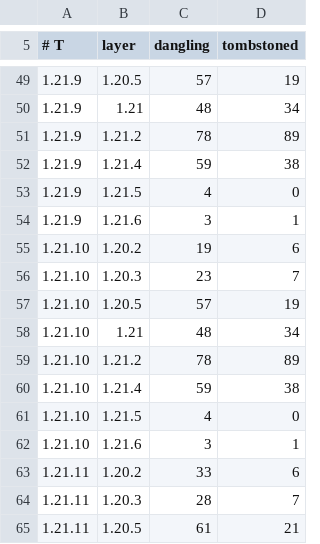
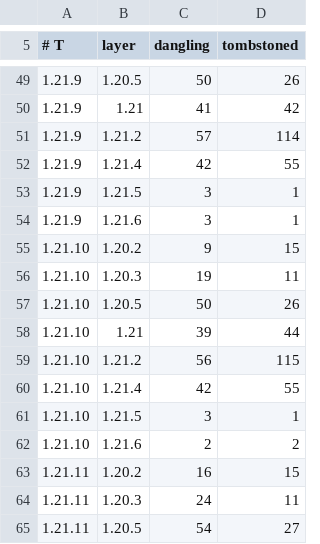
Before and after one commit to dextawa/CenturyBridge, a TSV file: core/segments/layer-linkcheck-baseline.tsv, drawn as a sheet; only a part is shown, gaps mark what is left out; the diff covers the shown part only.

```diff
--- a/core/segments/layer-linkcheck-baseline.tsv
+++ b/core/segments/layer-linkcheck-baseline.tsv
@@ -49,17 +49,17 @@
-1.21.9	1.20.5	57	19
-1.21.9	1.21	48	34
-1.21.9	1.21.2	78	89
-1.21.9	1.21.4	59	38
-1.21.9	1.21.5	4	0
+1.21.9	1.20.5	50	26
+1.21.9	1.21	41	42
+1.21.9	1.21.2	57	114
+1.21.9	1.21.4	42	55
+1.21.9	1.21.5	3	1
 1.21.9	1.21.6	3	1
-1.21.10	1.20.2	19	6
-1.21.10	1.20.3	23	7
-1.21.10	1.20.5	57	19
-1.21.10	1.21	48	34
-1.21.10	1.21.2	78	89
-1.21.10	1.21.4	59	38
-1.21.10	1.21.5	4	0
-1.21.10	1.21.6	3	1
-1.21.11	1.20.2	33	6
-1.21.11	1.20.3	28	7
-1.21.11	1.20.5	61	21
+1.21.10	1.20.2	9	15
+1.21.10	1.20.3	19	11
+1.21.10	1.20.5	50	26
+1.21.10	1.21	39	44
+1.21.10	1.21.2	56	115
+1.21.10	1.21.4	42	55
+1.21.10	1.21.5	3	1
+1.21.10	1.21.6	2	2
+1.21.11	1.20.2	16	15
+1.21.11	1.20.3	24	11
+1.21.11	1.20.5	54	27
```
Also changed, not shown: 110 edited cells elsewhere in this file.
